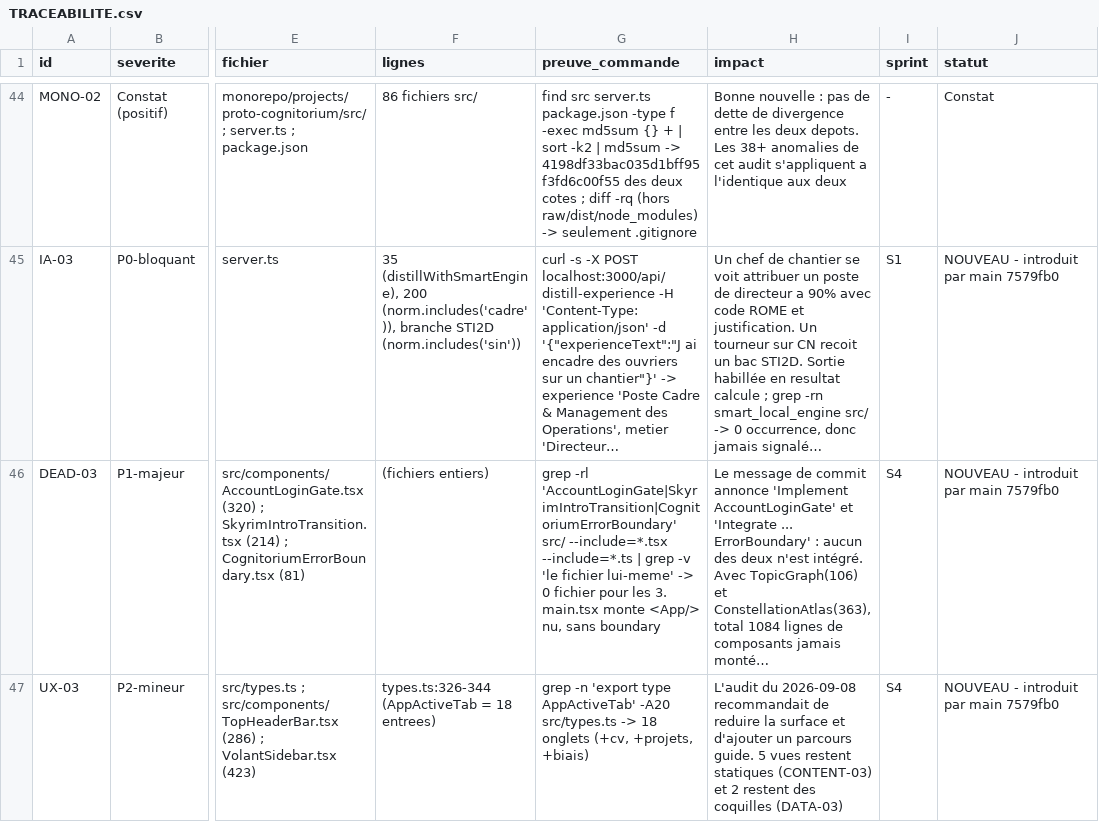
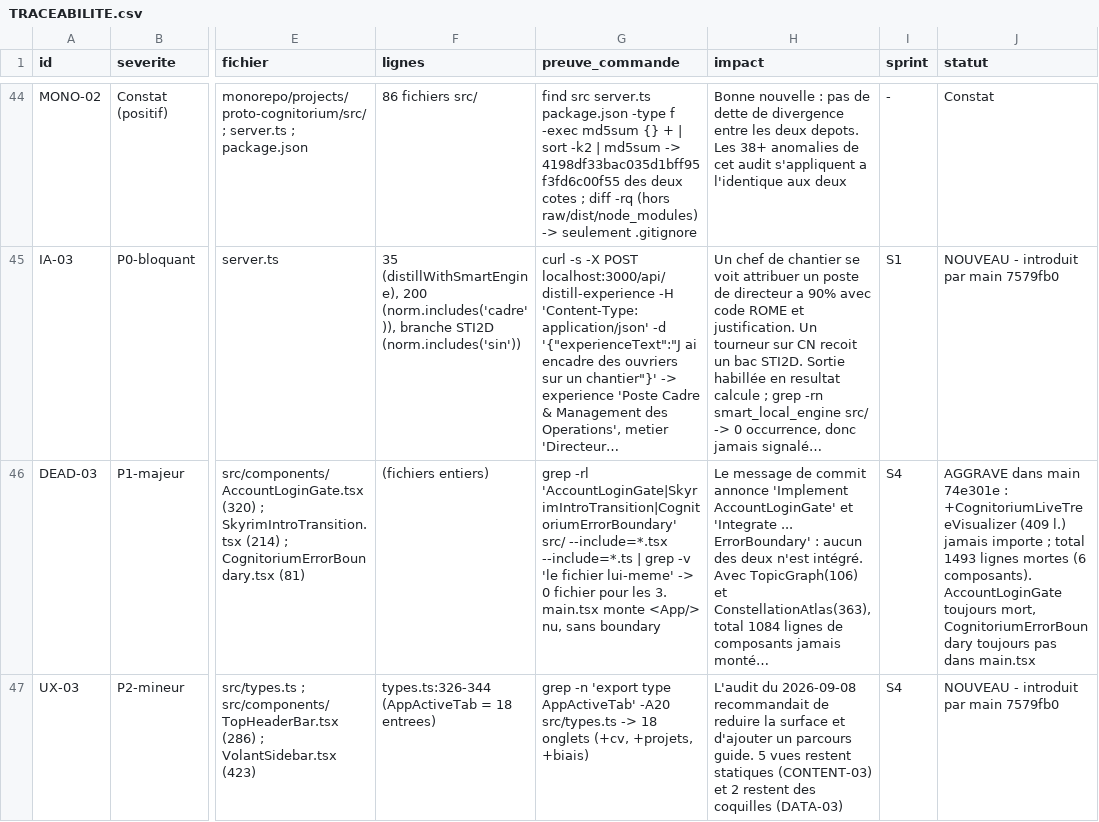
Before and after one commit to Sathancabrol/proto-cognitorium, a CSV file: docs/TRACEABILITE.csv, drawn as a sheet; only a part is shown, gaps mark what is left out; long unchanged cells end in …; the diff covers the shown part only; the diff names each change by its address in the sheet, - before the commit and + after, or states it on an @@ line.

Commit message:
audit: registre a jour pour main 74e301e (SEC-04, UX-04, 3 aggravations)
Complete le commit 8dc9410, qui n'avait emporte que le rapport : le
'git reset --hard' de synchro, place apres l'edition du CSV, avait ecrase
les modifications avant le 'git add'. Le CSV est donc reste a 46 anomalies.

48 enregistrements = 47 anomalies (10 P0 / 20 P1 / 17 P2) + 1 constat.
Ajouts  : SEC-04 (P0, auth sans authentification), UX-04 (P1, sas SPLASH/PORTAL)
Statuts : DEAD-03, PERF-01, A11Y-01 -> AGGRAVE
Verifie apres ecriture et avant commit : 48 enregistrements, SEC-04 et UX-04
presents, ids uniques, une preuve_commande par ligne.

Co-authored-by: arena-agent <297053741+arena-agent@users.noreply.github.com>

```diff
--- a/docs/TRACEABILITE.csv
+++ b/docs/TRACEABILITE.csv
-J46 (statut): NOUVEAU - introduit par main 7579fb0
+J46 (statut): AGGRAVE dans main 74e301e : +CognitoriumLiveTreeVisualizer (409 l.) jamais importe ; total 1493 lignes mortes (6 composants). AccountLoginGate toujours mort, CognitoriumErrorBoundary toujours pas dans main.tsx
```
Also changed, not shown: 2 added rows and 2 edited cells elsewhere in this file.
